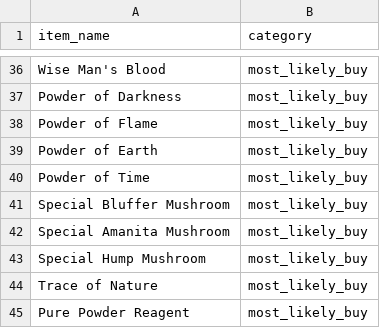
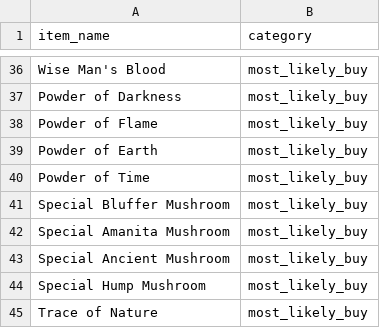
Before and after one commit to KevDil/bdo-market-tracker, a CSV file: config/item_categories.csv, drawn as a sheet; only a part is shown, gaps mark what is left out; the shorter side is filled out with more unchanged rows.

Commit message:
feat: Add schema inspection and duplicate removal scripts
- Implemented `check_schema.py` to verify the database schema and check for the presence of the `content_hash` column.
- Created `find_mushroom.py` for querying specific items and transactions from the `bdo_tracker.db`.
- Developed `inspect_db.py` to list tables and display schema and sample data from `market_data.db`.
- Added `remove_duplicate.py` to identify and remove duplicate transactions for the 'Magical Shard'.
- Introduced debugging scripts: `debug_extract_details.py` and `debug_price_parsing.py` to trace issues in detail extraction and price parsing.
- Implemented `test_ocr_robustness.py` to validate OCR robustness fixes, including silver keyword normalization and transaction price priority.
- Added `test_silver_pattern.py` to test various patterns for matching the 'Silver' keyword.
- Created `test_duplicate_fix.py` to analyze potential duplicates in transactions and ensure expected behavior.
- Enhanced documentation for critical bugs and performance optimizations related to regex patterns.

```diff
--- a/config/item_categories.csv
+++ b/config/item_categories.csv
@@ -42,2 +42,3 @@ Special Bluffer Mushroom,most_likely_buy
 Special Amanita Mushroom,most_likely_buy
+Special Ancient Mushroom,most_likely_buy
 Special Hump Mushroom,most_likely_buy
```
Also changed, not shown: 15 other files.
